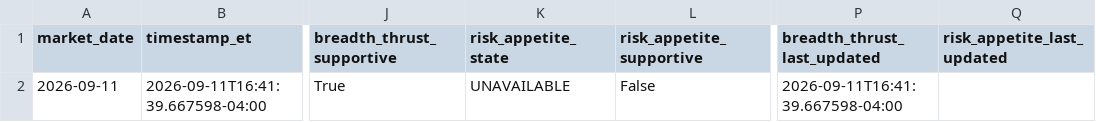
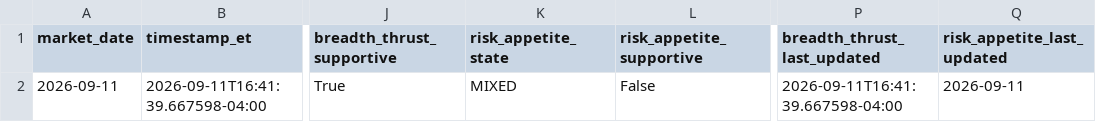
Before and after one commit to arjunthak0522/swing-intelligence, a CSV file: data/reentry/secondary_confirmation_history.csv, drawn as a sheet; only a part is shown, gaps mark what is left out; the diff names each change by its address in the sheet, - before the commit and + after, or states it on an @@ line.

```diff
--- a/data/reentry/secondary_confirmation_history.csv
+++ b/data/reentry/secondary_confirmation_history.csv
-K2 (risk_appetite_state): UNAVAILABLE
+K2 (risk_appetite_state): MIXED
-Q2 (risk_appetite_last_updated): (empty)
+Q2 (risk_appetite_last_updated): 2026-09-11
```
Also changed, not shown: 1 other file.
